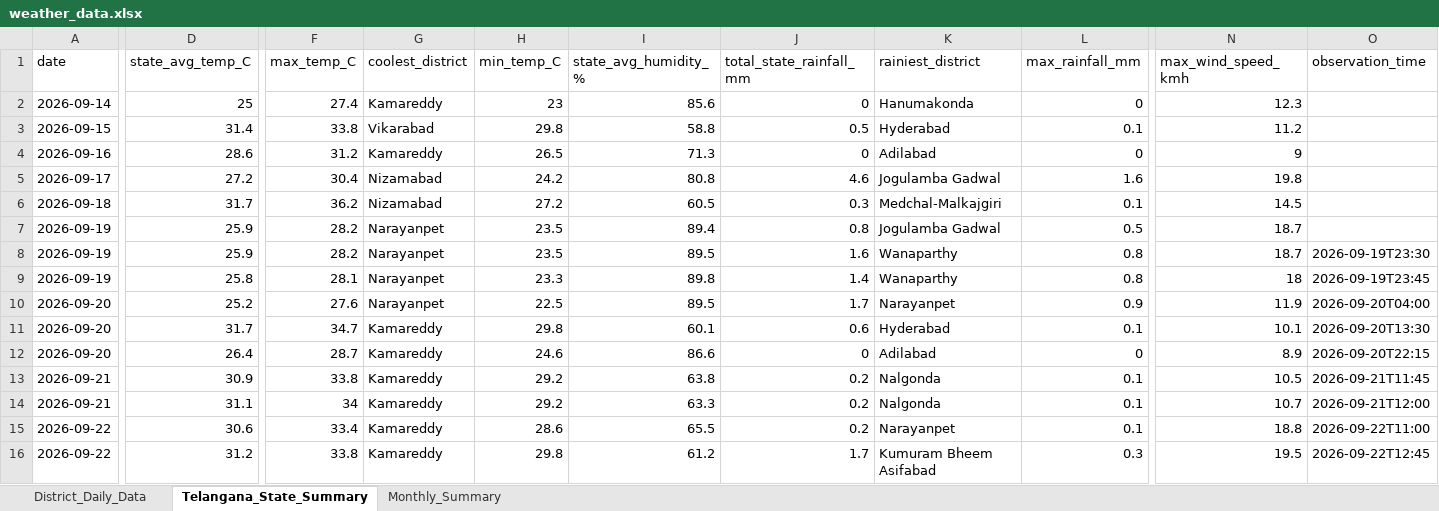
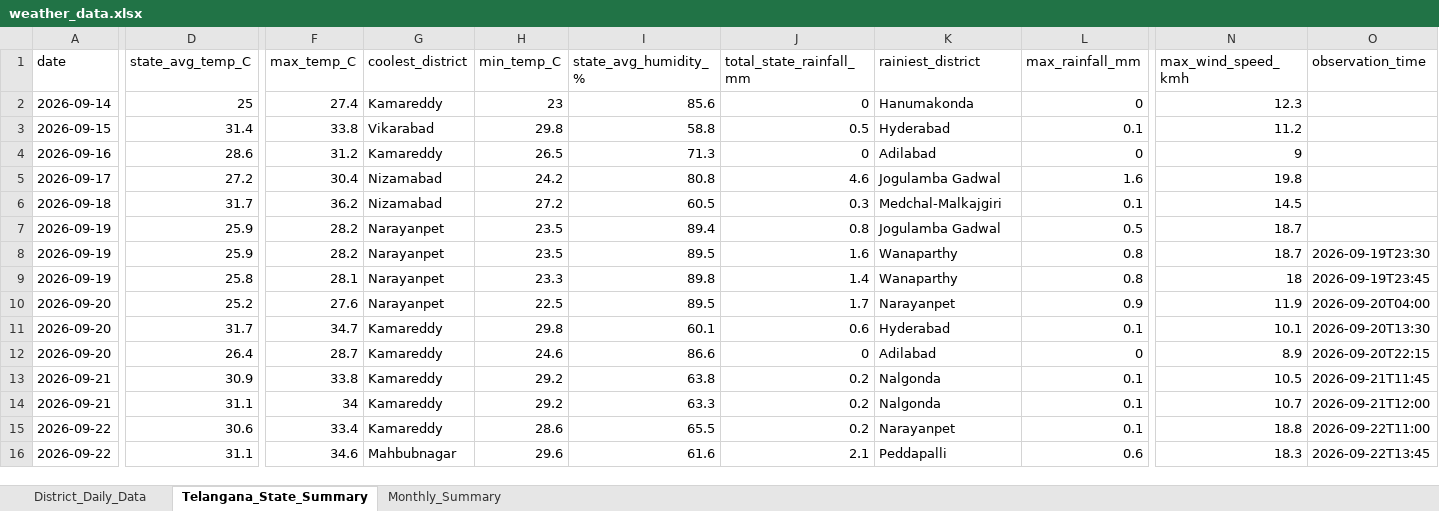
Before and after one commit to molakasohan/weather-analytics, an Excel workbook: data/weather_data.xlsx, sheet Telangana_State_Summary, drawn as a sheet; only a part is shown, gaps mark what is left out; values as stored, in another font and other column widths than the file's, no borders; the diff names each change by its address in the sheet, - before the commit and + after, or states it on an @@ line.

```diff
--- a/data/weather_data.xlsx (sheet Telangana_State_Summary)
+++ b/data/weather_data.xlsx (sheet Telangana_State_Summary)
-D16 (state_avg_temp_C): 31.2
+D16 (state_avg_temp_C): 31.1
-F16 (max_temp_C): 33.8
+F16 (max_temp_C): 34.6
-G16 (coolest_district): Kamareddy
+G16 (coolest_district): Mahbubnagar
-H16 (min_temp_C): 29.8
+H16 (min_temp_C): 29.6
-I16 (state_avg_humidity_%): 61.2
+I16 (state_avg_humidity_%): 61.6
-J16 (total_state_rainfall_mm): 1.7
+J16 (total_state_rainfall_mm): 2.1
-K16 (rainiest_district): Kumuram Bheem Asifabad
+K16 (rainiest_district): Peddapalli
-L16 (max_rainfall_mm): 0.3
+L16 (max_rainfall_mm): 0.6
-N16 (max_wind_speed_kmh): 19.5
+N16 (max_wind_speed_kmh): 18.3
-O16 (observation_time): 2026-09-22T12:45
+O16 (observation_time): 2026-09-22T13:45
```
Also changed, not shown: sheet District_Daily_Data, sheet Monthly_Summary, 4 other files.
